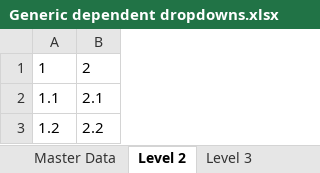
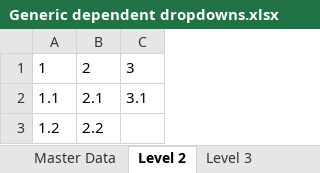
Before and after one commit to tirlibibi17/r_excel-stuff, an Excel workbook: Generic dependent drop-down template/Generic dependent dropdowns.xlsx, sheet Level 2, drawn as a sheet; values as stored, in another font and other column widths than the file's, no borders; table styles not drawn; the diff names each change by its address in the sheet, - before the commit and + after, or states it on an @@ line.

```diff
--- a/Generic dependent drop-down template/Generic dependent dropdowns.xlsx (sheet Level 2)
+++ b/Generic dependent drop-down template/Generic dependent dropdowns.xlsx (sheet Level 2)
+column C, rows 1-2: 3 | 3.1
```
Also changed, not shown: sheet Drop-Downs, sheet Master Data, sheet Level 3, sheet Level 4, sheet Level 5.
